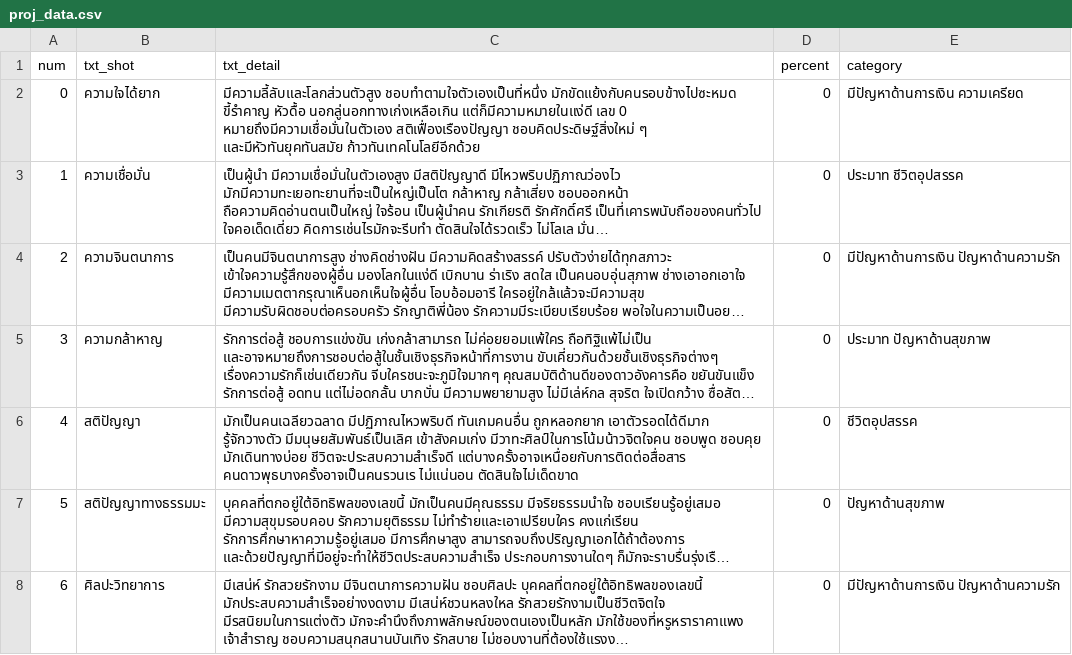
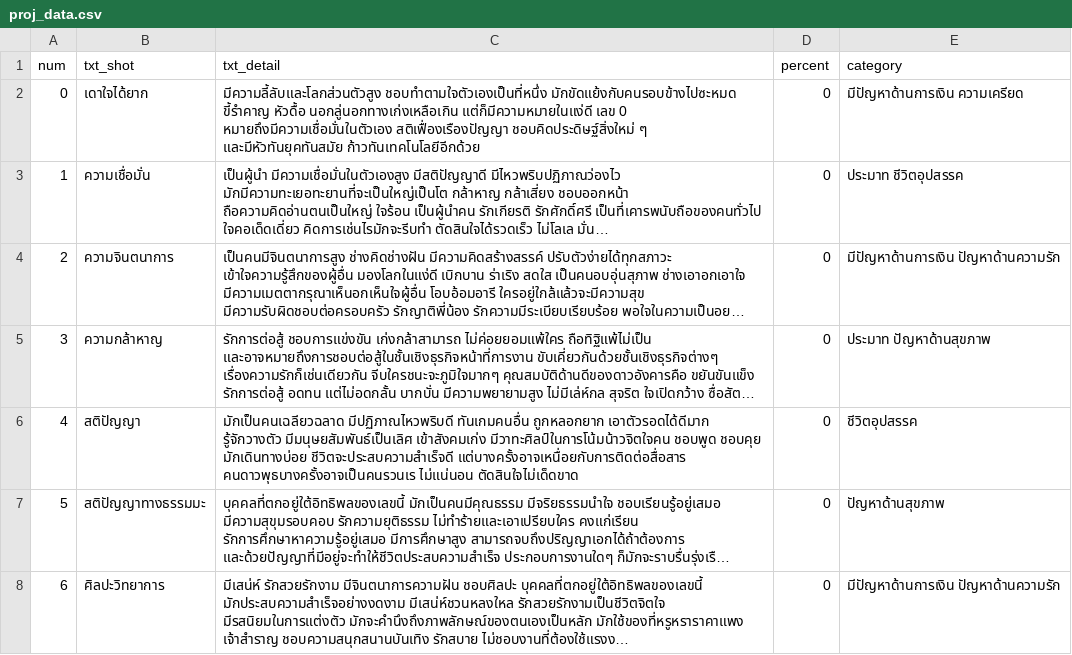
Before and after one commit to rickonstark123/project_number2, a CSV file: proj_data.csv, drawn as a sheet; only a part is shown; long unchanged cells end in …; the diff names each change by its address in the sheet, - before the commit and + after, or states it on an @@ line.

Commit message:
Update proj_data.csv

```diff
--- a/proj_data.csv
+++ b/proj_data.csv
-B2 (txt_shot): ความใจได้ยาก
+B2 (txt_shot): เดาใจได้ยาก
```
